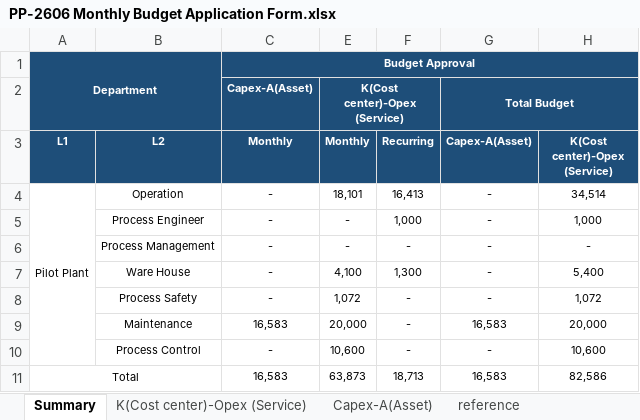
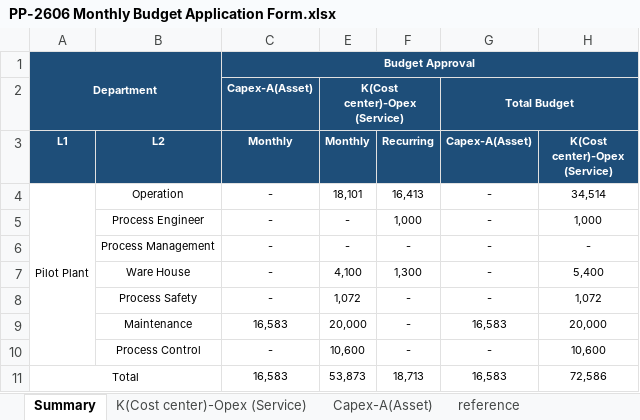
Before and after one commit to peterli0913/budget, an Excel workbook: 2026/PP-2606 Monthly Budget Application Form.xlsx, sheet Summary, drawn as a sheet; values as stored, in another font and other column widths than the file's, no borders; the diff names each change by its address in the sheet, - before the commit and + after, or states it on an @@ line.

```diff
--- a/2026/PP-2606 Monthly Budget Application Form.xlsx (sheet Summary)
+++ b/2026/PP-2606 Monthly Budget Application Form.xlsx (sheet Summary)
-E11 (Monthly): 63,873
+E11 (Monthly): 53,873
-H11 (K(Cost center)-Opex (Service)): 82,586
+H11 (K(Cost center)-Opex (Service)): 72,586
```
Also changed, not shown: 3 other files.
